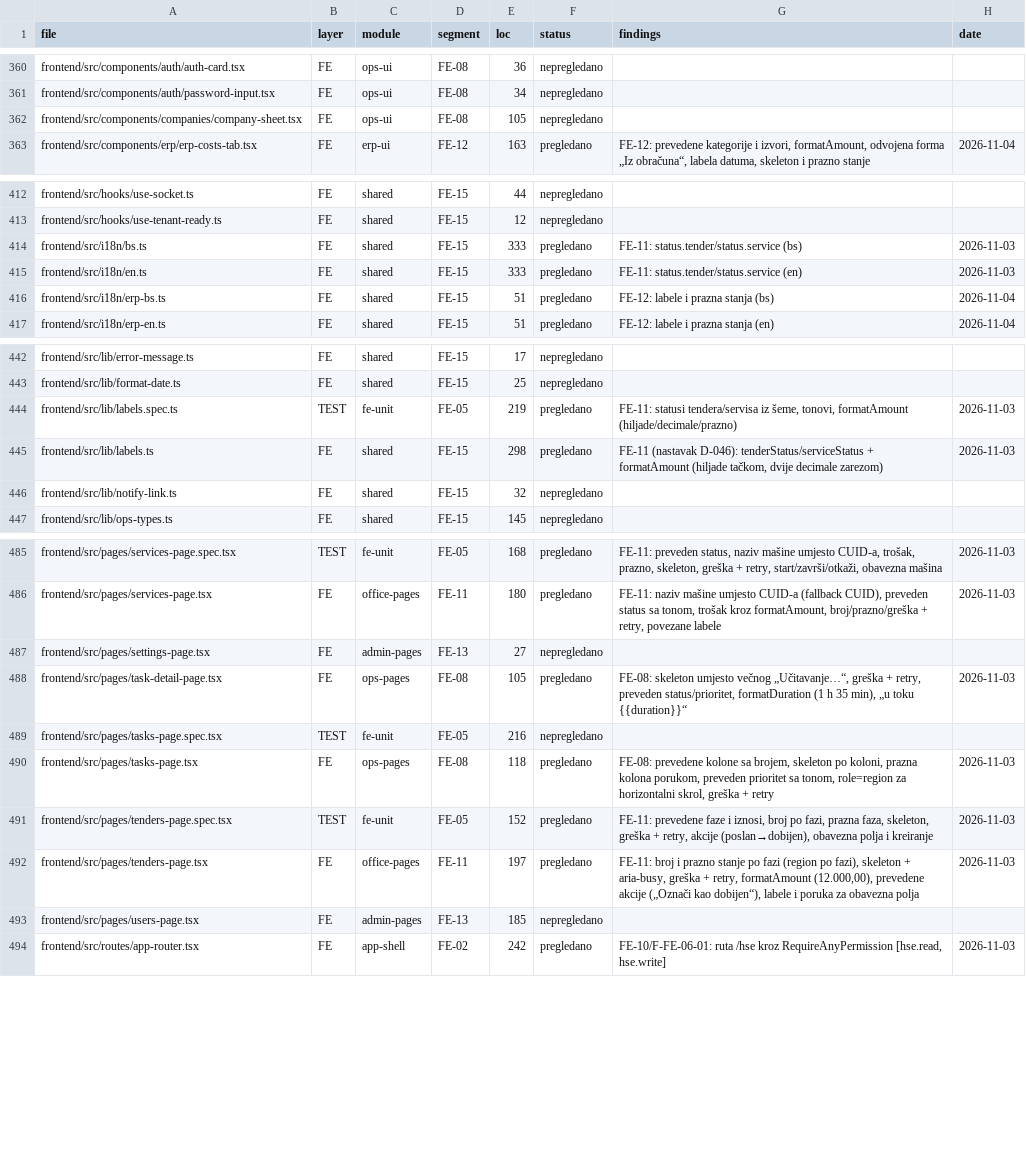
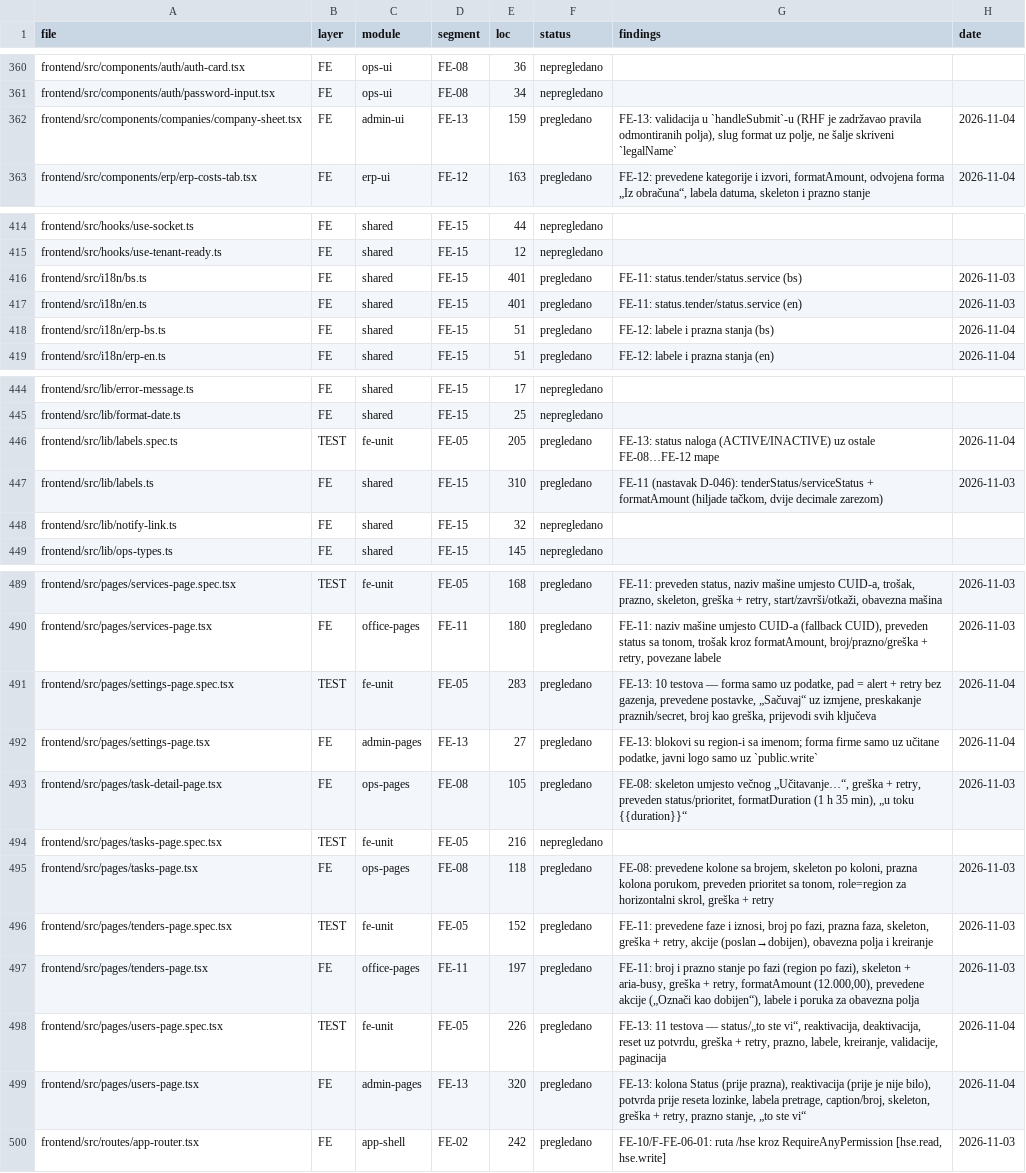
Before and after one commit to mudzy992/gradix, a CSV file: AUDIT/COVERAGE_MATRIX.csv, drawn as a sheet; only a part is shown, gaps mark what is left out; the diff covers the shown part only.

Commit message:
feat(fe): FE-13 — administracija: forma samo nad učitanim podacima, status naloga, reaktivacija, prevedene postavke
Postavke (/settings):
- forma firme se prikazuje SAMO kad su podaci učitani — prije je prazna forma slala prazna polja i
  mogla pregaziti naziv, JIB i adresu; sada skeleton, role="alert" + ponovni pokušaj
- registar: Field labele + prevedeni opisi po ključu (lib/settings-keys.ts + settings.keys.*),
  opis sa backenda ostaje rezerva; brojevi kao tekst, prazno se ne upisuje kao 0, ne-broj daje poruku
- „Sačuvaj“ onemogućen dok nema izmjena; kartice su imenovani region-i; logo polje ima labelu

Korisnici (/users):
- kolona „Status“ (prije nije postojala — deaktiviran je izgledao kao aktivan)
- akcija „Aktiviraj“ (API je primao isActive: true, UI nije nudio povratak)
- potvrda prije reseta lozinke i prije deaktivacije/reaktivacije
- caption/broj/prazno/skeleton/greška + retry; labela pretrage; oznaka „to ste vi“

Firme (/companies):
- zaglavlje kolone statusa (prije prazno `<th />`), reaktivacija firme, caption/broj/prazno/skeleton,
  greška + retry, toast na ishod; izmjena šalje samo naziv (ne skriveni legalName)

Ostalo:
- user-sheet: validacija satnice uz polje, poruka za uloge, hint za zaključan email, shouldUnregister
- company-sheet: validacija u handleSubmit — RHF je zadržavao `required` pravila odmontiranih polja
  (polja prvog admina) pa se uređivanje firme nije moglo sačuvati; slug regex uz polje
- temp-password-dialog: kopiranje bez neuhvaćene greške (fallback označavanje teksta + poruka)
- company-switcher: greška liste vidljiva, izbor blokiran dok se ne učita, getMe neuspjeh se prijavljuje
- lib/labels.ts: accountStatus (ACTIVE/INACTIVE); i18n bs/en (status.account, settings/users/companies)

Testovi: 36 novih (ukupno 209); linije 91,62 %, grane 91,28 %, funkcije 87,11 %; E2E 26 → 28.
Docs: D-052, docs/CI.md, AUDIT (STATE, segments/FE-13, matrica, segments.json, lib.mjs pravila).

Co-authored-by: arena-agent <297053741+arena-agent@users.noreply.github.com>

```diff
--- a/AUDIT/COVERAGE_MATRIX.csv
+++ b/AUDIT/COVERAGE_MATRIX.csv
@@ -361,3 +361,3 @@ frontend/src/components/auth/auth-card.tsx,FE,ops-ui,FE-08,36,nepregledano,,
 frontend/src/components/auth/password-input.tsx,FE,ops-ui,FE-08,34,nepregledano,,
-frontend/src/components/companies/company-sheet.tsx,FE,ops-ui,FE-08,105,nepregledano,,
+frontend/src/components/companies/company-sheet.tsx,FE,admin-ui,FE-13,159,pregledano,"FE-13: validacija u `handleSubmit`-u (RHF je zadržavao pravila odmontiranih polja), slug format uz polje, ne šalje skriveni `legalName`",2026-11-04
 frontend/src/components/erp/erp-costs-tab.tsx,FE,erp-ui,FE-12,163,pregledano,"FE-12: prevedene kategorije i izvori, formatAmount, odvojena forma „Iz obračuna“, labela datuma, skeleton i prazno stanje",2026-11-04
@@ -413,4 +415,4 @@ frontend/src/hooks/use-socket.ts,FE,shared,FE-15,44,nepregledano,,
 frontend/src/hooks/use-tenant-ready.ts,FE,shared,FE-15,12,nepregledano,,
-frontend/src/i18n/bs.ts,FE,shared,FE-15,333,pregledano,FE-11: status.tender/status.service (bs),2026-11-03
-frontend/src/i18n/en.ts,FE,shared,FE-15,333,pregledano,FE-11: status.tender/status.service (en),2026-11-03
+frontend/src/i18n/bs.ts,FE,shared,FE-15,401,pregledano,FE-11: status.tender/status.service (bs),2026-11-03
+frontend/src/i18n/en.ts,FE,shared,FE-15,401,pregledano,FE-11: status.tender/status.service (en),2026-11-03
 frontend/src/i18n/erp-bs.ts,FE,shared,FE-15,51,pregledano,FE-12: labele i prazna stanja (bs),2026-11-04
@@ -443,4 +445,4 @@ frontend/src/lib/error-message.ts,FE,shared,FE-15,17,nepregledano,,
 frontend/src/lib/format-date.ts,FE,shared,FE-15,25,nepregledano,,
-frontend/src/lib/labels.spec.ts,TEST,fe-unit,FE-05,219,pregledano,"FE-11: statusi tendera/servisa iz šeme, tonovi, formatAmount (hiljade/decimale/prazno)",2026-11-03
-frontend/src/lib/labels.ts,FE,shared,FE-15,298,pregledano,"FE-11 (nastavak D-046): tenderStatus/serviceStatus + formatAmount (hiljade tačkom, dvije decimale zarezom)",2026-11-03
+frontend/src/lib/labels.spec.ts,TEST,fe-unit,FE-05,205,pregledano,FE-13: status naloga (ACTIVE/INACTIVE) uz ostale FE-08…FE-12 mape,2026-11-04
+frontend/src/lib/labels.ts,FE,shared,FE-15,310,pregledano,"FE-11 (nastavak D-046): tenderStatus/serviceStatus + formatAmount (hiljade tačkom, dvije decimale zarezom)",2026-11-03
 frontend/src/lib/notify-link.ts,FE,shared,FE-15,32,nepregledano,,
@@ -486,3 +490,4 @@ frontend/src/pages/services-page.spec.tsx,TEST,fe-unit,FE-05,168,pregledano,"FE-
 frontend/src/pages/services-page.tsx,FE,office-pages,FE-11,180,pregledano,"FE-11: naziv mašine umjesto CUID-a (fallback CUID), preveden status sa tonom, trošak kroz formatAmount, broj/prazno/greška + retry, povezane labele",2026-11-03
-frontend/src/pages/settings-page.tsx,FE,admin-pages,FE-13,27,nepregledano,,
+frontend/src/pages/settings-page.spec.tsx,TEST,fe-unit,FE-05,283,pregledano,"FE-13: 10 testova — forma samo uz podatke, pad = alert + retry bez gazenja, prevedene postavke, „Sačuvaj“ uz izmjene, preskakanje praznih/secret, broj kao greška, prijevodi svih ključeva",2026-11-04
+frontend/src/pages/settings-page.tsx,FE,admin-pages,FE-13,27,pregledano,"FE-13: blokovi su region-i sa imenom; forma firme samo uz učitane podatke, javni logo samo uz `public.write`",2026-11-04
 frontend/src/pages/task-detail-page.tsx,FE,ops-pages,FE-08,105,pregledano,"FE-08: skeleton umjesto večnog „Učitavanje…“, greška + retry, preveden status/prioritet, formatDuration (1 h 35 min), „u toku {{duration}}“",2026-11-03
@@ -492,3 +497,4 @@ frontend/src/pages/tenders-page.spec.tsx,TEST,fe-unit,FE-05,152,pregledano,"FE-1
 frontend/src/pages/tenders-page.tsx,FE,office-pages,FE-11,197,pregledano,"FE-11: broj i prazno stanje po fazi (region po fazi), skeleton + aria-busy, greška + retry, formatAmount (12.000,00), prevedene akcije („Označi kao dobijen“), labele i poruka za obavezna polja",2026-11-03
-frontend/src/pages/users-page.tsx,FE,admin-pages,FE-13,185,nepregledano,,
+frontend/src/pages/users-page.spec.tsx,TEST,fe-unit,FE-05,226,pregledano,"FE-13: 11 testova — status/„to ste vi“, reaktivacija, deaktivacija, reset uz potvrdu, greška + retry, prazno, labele, kreiranje, validacije, paginacija",2026-11-04
+frontend/src/pages/users-page.tsx,FE,admin-pages,FE-13,320,pregledano,"FE-13: kolona Status (prije prazna), reaktivacija (prije je nije bilo), potvrda prije reseta lozinke, labela pretrage, caption/broj, skeleton, greška + retry, prazno stanje, „to ste vi“",2026-11-04
 frontend/src/routes/app-router.tsx,FE,app-shell,FE-02,242,pregledano,"FE-10/F-FE-06-01: ruta /hse kroz RequireAnyPermission [hse.read, hse.write]",2026-11-03
```
Also changed, not shown: 4 added rows and 41 edited cells elsewhere in this file, 27 other files.
